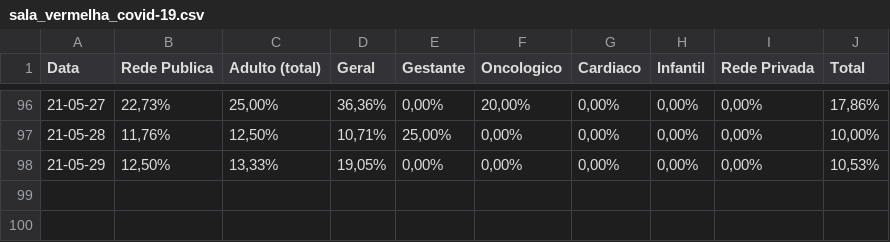
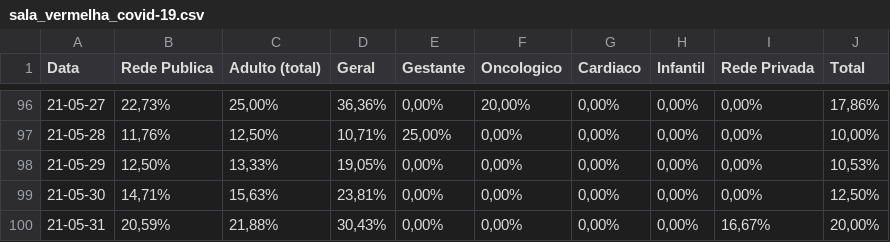
Before and after one commit to HeyLucasLeao/covid-no-amazonas, a CSV file: raspagem_dos_boletins_diarios/raw_csvs/sala_vermelha_covid-19.csv, drawn as a sheet; only a part is shown, gaps mark what is left out.

```diff
--- a/raspagem_dos_boletins_diarios/raw_csvs/sala_vermelha_covid-19.csv
+++ b/raspagem_dos_boletins_diarios/raw_csvs/sala_vermelha_covid-19.csv
@@ -98 +98,3 @@ Data,Rede Publica,Adulto (total),Geral,Gestante,Oncologico,Cardiaco,Infantil,Red
 21-05-29,"12,50%","13,33%","19,05%","0,00%","0,00%","0,00%","0,00%","0,00%","10,53%"
+21-05-30,"14,71%","15,63%","23,81%","0,00%","0,00%","0,00%","0,00%","0,00%","12,50%"
+21-05-31,"20,59%","21,88%","30,43%","0,00%","0,00%","0,00%","0,00%","16,67%","20,00%"
```
Also changed, not shown: raspagem_dos_boletins_diarios/raw_csvs/leitos_clinicos_covid-19.csv, raspagem_dos_boletins_diarios/raw_csvs/leitos_clinicos_geral.csv, 11 other files.
